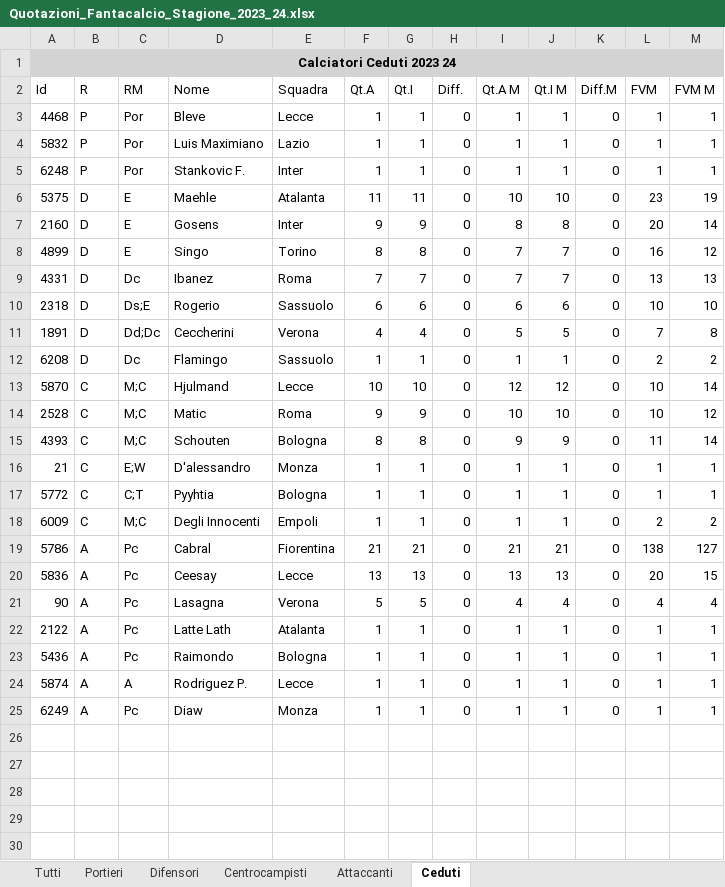
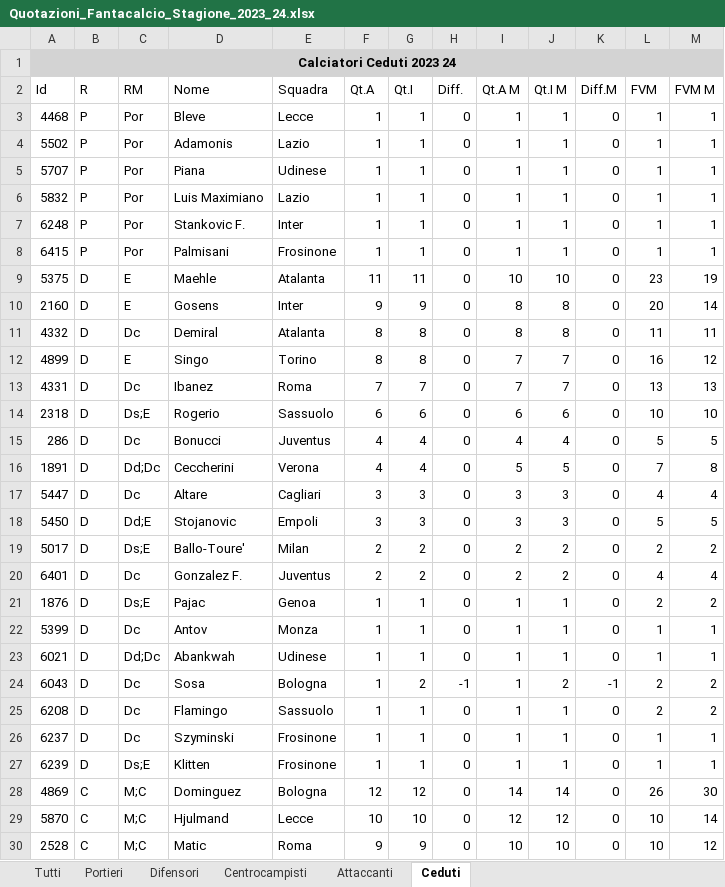
Before and after one commit to AndreaIncatasciato/fantacalcio, an Excel workbook: Quotazioni_Fantacalcio_Stagione_2023_24.xlsx, sheet Ceduti, drawn as a sheet; only a part is shown; the shorter side is filled out with more unchanged rows; values as stored, in another font and other column widths than the file's, no borders; the diff covers the shown part only; the diff names each change by its address in the sheet, - before the commit and + after, or states it on an @@ line.

```diff
--- a/Quotazioni_Fantacalcio_Stagione_2023_24.xlsx (sheet Ceduti)
+++ b/Quotazioni_Fantacalcio_Stagione_2023_24.xlsx (sheet Ceduti)
+row 4: 5502 | P | Por | Adamonis | Lazio | 1 | 1 | 0 | 1 | 1 | 0 | 1 | 1
+row 5: 5707 | P | Por | Piana | Udinese | 1 | 1 | 0 | 1 | 1 | 0 | 1 | 1
+row 8: 6415 | P | Por | Palmisani | Frosinone | 1 | 1 | 0 | 1 | 1 | 0 | 1 | 1
+row 11: 4332 | D | Dc | Demiral | Atalanta | 8 | 8 | 0 | 8 | 8 | 0 | 11 | 11
+row 15: 286 | D | Dc | Bonucci | Juventus | 4 | 4 | 0 | 4 | 4 | 0 | 5 | 5
+row 17: 5447 | D | Dc | Altare | Cagliari | 3 | 3 | 0 | 3 | 3 | 0 | 4 | 4
+row 18: 5450 | D | Dd;E | Stojanovic | Empoli | 3 | 3 | 0 | 3 | 3 | 0 | 5 | 5
+row 19: 5017 | D | Ds;E | Ballo-Toure' | Milan | 2 | 2 | 0 | 2 | 2 | 0 | 2 | 2
+row 20: 6401 | D | Dc | Gonzalez F. | Juventus | 2 | 2 | 0 | 2 | 2 | 0 | 4 | 4
+row 21: 1876 | D | Ds;E | Pajac | Genoa | 1 | 1 | 0 | 1 | 1 | 0 | 2 | 2
+row 22: 5399 | D | Dc | Antov | Monza | 1 | 1 | 0 | 1 | 1 | 0 | 1 | 1
+row 23: 6021 | D | Dd;Dc | Abankwah | Udinese | 1 | 1 | 0 | 1 | 1 | 0 | 1 | 1
+row 24: 6043 | D | Dc | Sosa | Bologna | 1 | 2 | -1 | 1 | 2 | -1 | 2 | 2
+row 26: 6237 | D | Dc | Szyminski | Frosinone | 1 | 1 | 0 | 1 | 1 | 0 | 1 | 1
+row 27: 6239 | D | Ds;E | Klitten | Frosinone | 1 | 1 | 0 | 1 | 1 | 0 | 1 | 1
+row 28: 4869 | C | M;C | Dominguez | Bologna | 12 | 12 | 0 | 14 | 14 | 0 | 26 | 30
```
Also changed, not shown: 29 added rows elsewhere in this sheet, sheet Tutti, sheet Centrocampisti, sheet Difensori, sheet Attaccanti, sheet Portieri, 5 other files.
